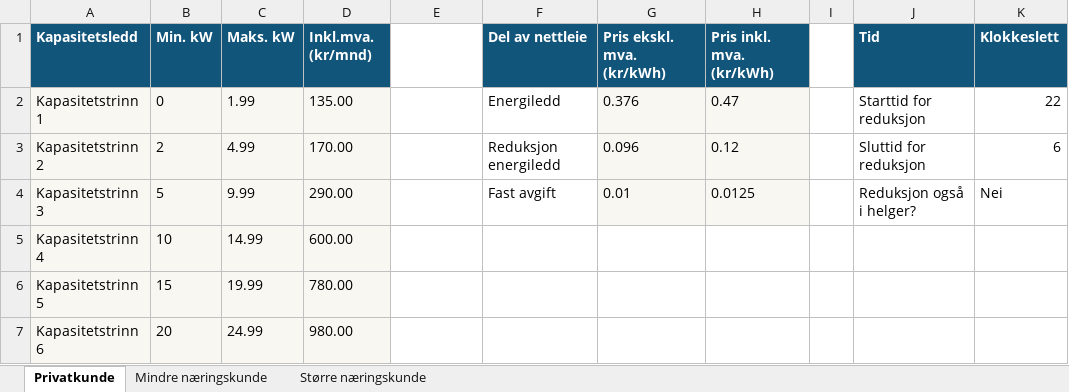
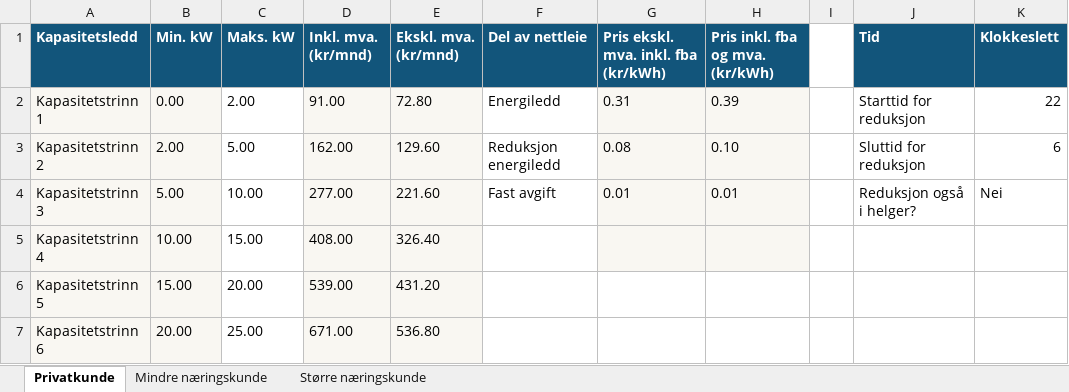
Before and after one commit to Aasmundfossum/Strompriser, an Excel workbook: Prissatser_nettleie_Tensio.xlsx, sheet Privatkunde, drawn as a sheet; only a part is shown; values as stored, in another font and other column widths than the file's, no borders; the diff covers the shown part only; the diff names each change by its address in the sheet, - before the commit and + after, or states it on an @@ line.

```diff
--- a/Prissatser_nettleie_Tensio.xlsx (sheet Privatkunde)
+++ b/Prissatser_nettleie_Tensio.xlsx (sheet Privatkunde)
-D1: Inkl.mva. (kr/mnd)
+D1: Inkl. mva. (kr/mnd)
-E1: (empty)
+E1: Ekskl. mva. (kr/mnd)
-E1 fill: none
+E1 fill: #12557B
-G1: Pris ekskl. mva. (kr/kWh)
+G1: Pris ekskl. mva. inkl. fba (kr/kWh)
-H1: Pris inkl. mva. (kr/kWh)
+H1: Pris inkl. fba og mva. (kr/kWh)
-B2 (Min. kW): 0
+B2 (Min. kW): 0.00
-C2 (Maks. kW): 1.99
+C2 (Maks. kW): 2.00
-C2:C7 fill: #F9F7F2
+C2:C7 fill: none
-D2 (Inkl. mva. (kr/mnd)): 135.00
+D2 (Inkl. mva. (kr/mnd)): 91.00
-E2 (Ekskl. mva. (kr/mnd)): (empty)
+E2 (Ekskl. mva. (kr/mnd)): 72.80
-E2:E7 fill: none
+E2:E7 fill: #F9F7F2
-G2: 0.376
+G2: 0.31
-H2 (Pris inkl. fba og mva. (kr/kWh)): 0.47
+H2 (Pris inkl. fba og mva. (kr/kWh)): 0.39
-B3 (Min. kW): 2
+B3 (Min. kW): 2.00
-C3 (Maks. kW): 4.99
+C3 (Maks. kW): 5.00
-D3 (Inkl. mva. (kr/mnd)): 170.00
+D3 (Inkl. mva. (kr/mnd)): 162.00
-E3 (Ekskl. mva. (kr/mnd)): (empty)
+E3 (Ekskl. mva. (kr/mnd)): 129.60
-G3: 0.096
+G3: 0.08
-H3 (Pris inkl. fba og mva. (kr/kWh)): 0.12
+H3 (Pris inkl. fba og mva. (kr/kWh)): 0.10
-B4 (Min. kW): 5
+B4 (Min. kW): 5.00
-C4 (Maks. kW): 9.99
+C4 (Maks. kW): 10.00
-D4 (Inkl. mva. (kr/mnd)): 290.00
+D4 (Inkl. mva. (kr/mnd)): 277.00
-E4 (Ekskl. mva. (kr/mnd)): (empty)
+E4 (Ekskl. mva. (kr/mnd)): 221.60
-H4 (Pris inkl. fba og mva. (kr/kWh)): 0.0125
+H4 (Pris inkl. fba og mva. (kr/kWh)): 0.01
-B5 (Min. kW): 10
+B5 (Min. kW): 10.00
-C5 (Maks. kW): 14.99
+C5 (Maks. kW): 15.00
-D5 (Inkl. mva. (kr/mnd)): 600.00
+D5 (Inkl. mva. (kr/mnd)): 408.00
-E5 (Ekskl. mva. (kr/mnd)): (empty)
+E5 (Ekskl. mva. (kr/mnd)): 326.40
-G5:H5 fill: none
+G5:H5 fill: #F9F7F2
-B6 (Min. kW): 15
+B6 (Min. kW): 15.00
-C6 (Maks. kW): 19.99
+C6 (Maks. kW): 20.00
-D6 (Inkl. mva. (kr/mnd)): 780.00
+D6 (Inkl. mva. (kr/mnd)): 539.00
-E6 (Ekskl. mva. (kr/mnd)): (empty)
+E6 (Ekskl. mva. (kr/mnd)): 431.20
-B7 (Min. kW): 20
+B7 (Min. kW): 20.00
-C7 (Maks. kW): 24.99
+C7 (Maks. kW): 25.00
-D7 (Inkl. mva. (kr/mnd)): 980.00
+D7 (Inkl. mva. (kr/mnd)): 671.00
-E7 (Ekskl. mva. (kr/mnd)): (empty)
+E7 (Ekskl. mva. (kr/mnd)): 536.80
```
Also changed, not shown: 5 added rows, 16 edited cells and cell formats elsewhere in this sheet, sheet Mindre næringskunde, sheet Større næringskunde, Prissatser_nettleie_Glitre.xlsx, 1 other file.
